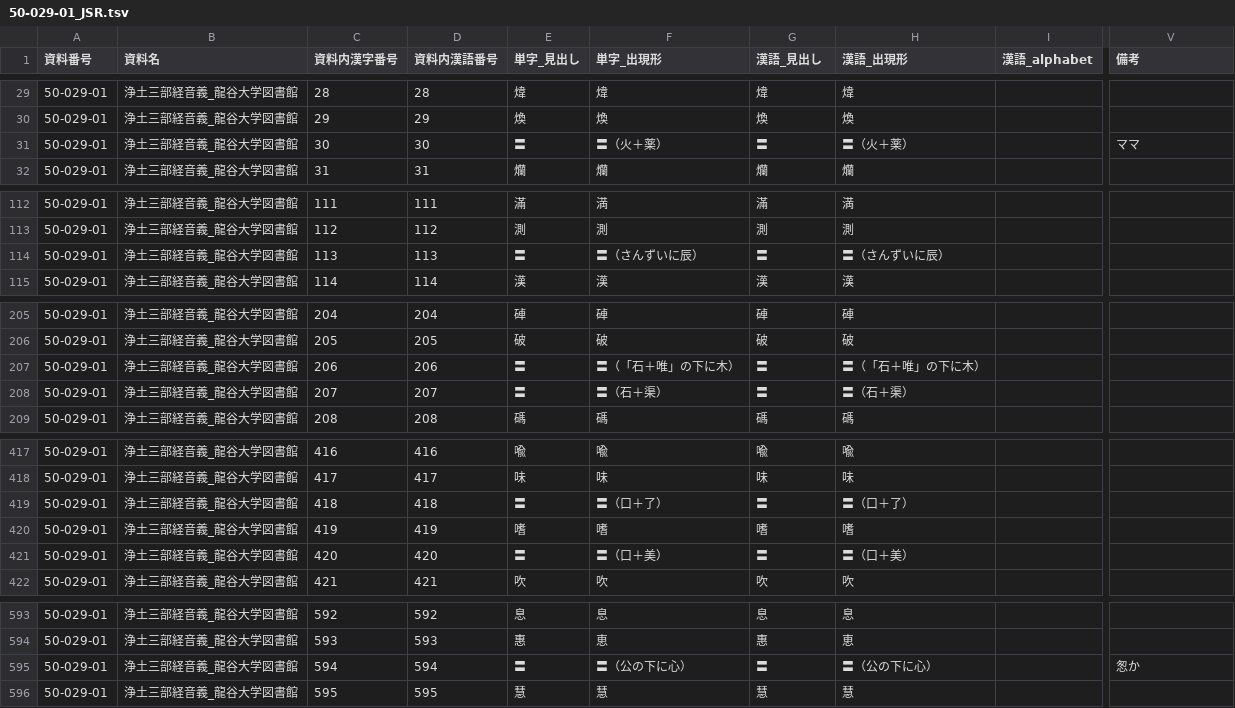
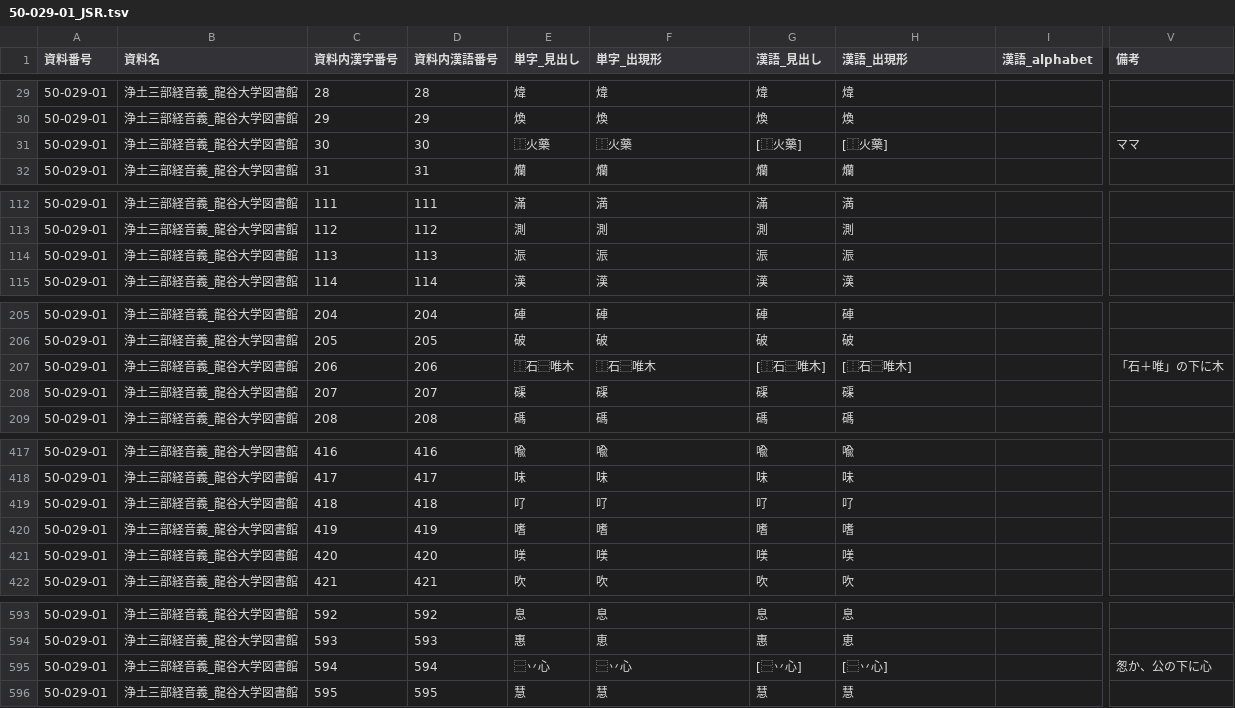
Before and after one commit to daikaku/DHSJR, a TSV file: data/50-029-01_JSR.tsv, drawn as a sheet; only a part is shown, gaps mark what is left out; the diff covers the shown part only; the diff names each change by its address in the sheet, - before the commit and + after, or states it on an @@ line.

```diff
--- a/data/50-029-01_JSR.tsv
+++ b/data/50-029-01_JSR.tsv
-E31 (単字_見出し): 〓
+E31 (単字_見出し): ⿰火藥
-F31 (単字_出現形): 〓（火＋薬）
+F31 (単字_出現形): ⿰火藥
-G31 (漢語_見出し): 〓
+G31 (漢語_見出し): [⿰火藥]
-H31 (漢語_出現形): 〓（火＋薬）
+H31 (漢語_出現形): [⿰火藥]
-E114 (単字_見出し): 〓
+E114 (単字_見出し): 浱
-F114 (単字_出現形): 〓（さんずいに辰）
+F114 (単字_出現形): 浱
-G114 (漢語_見出し): 〓
+G114 (漢語_見出し): 浱
-H114 (漢語_出現形): 〓（さんずいに辰）
+H114 (漢語_出現形): 浱
-E207 (単字_見出し): 〓
+E207 (単字_見出し): ⿰石⿱唯木
-F207 (単字_出現形): 〓（「石＋唯」の下に木）
+F207 (単字_出現形): ⿰石⿱唯木
-G207 (漢語_見出し): 〓
+G207 (漢語_見出し): [⿰石⿱唯木]
-H207 (漢語_出現形): 〓（「石＋唯」の下に木）
+H207 (漢語_出現形): [⿰石⿱唯木]
-V207 (備考): (empty)
+V207 (備考): 「石＋唯」の下に木
-E208 (単字_見出し): 〓
+E208 (単字_見出し): 磲
-F208 (単字_出現形): 〓（石＋渠）
+F208 (単字_出現形): 磲
-G208 (漢語_見出し): 〓
+G208 (漢語_見出し): 磲
-H208 (漢語_出現形): 〓（石＋渠）
+H208 (漢語_出現形): 磲
-E419 (単字_見出し): 〓
+E419 (単字_見出し): 𠮩
-F419 (単字_出現形): 〓（口＋了）
+F419 (単字_出現形): 𠮩
-G419 (漢語_見出し): 〓
+G419 (漢語_見出し): 𠮩
-H419 (漢語_出現形): 〓（口＋了）
+H419 (漢語_出現形): 𠮩
-E421 (単字_見出し): 〓
+E421 (単字_見出し): 𠸍
-F421 (単字_出現形): 〓（口＋美）
+F421 (単字_出現形): 𠸍
-G421 (漢語_見出し): 〓
+G421 (漢語_見出し): 𠸍
-H421 (漢語_出現形): 〓（口＋美）
+H421 (漢語_出現形): 𠸍
-E595 (単字_見出し): 〓
+E595 (単字_見出し): ⿱丷心
-F595 (単字_出現形): 〓（公の下に心）
+F595 (単字_出現形): ⿱丷心
-G595 (漢語_見出し): 〓
+G595 (漢語_見出し): [⿱丷心]
-H595 (漢語_出現形): 〓（公の下に心）
+H595 (漢語_出現形): [⿱丷心]
-V595 (備考): 怱か
+V595 (備考): 怱か、公の下に心
```
Also changed, not shown: 52 edited cells elsewhere in this file, data/20-002-01_IST.tsv, data/20-043-01_KOJ.tsv, 18 other files.
